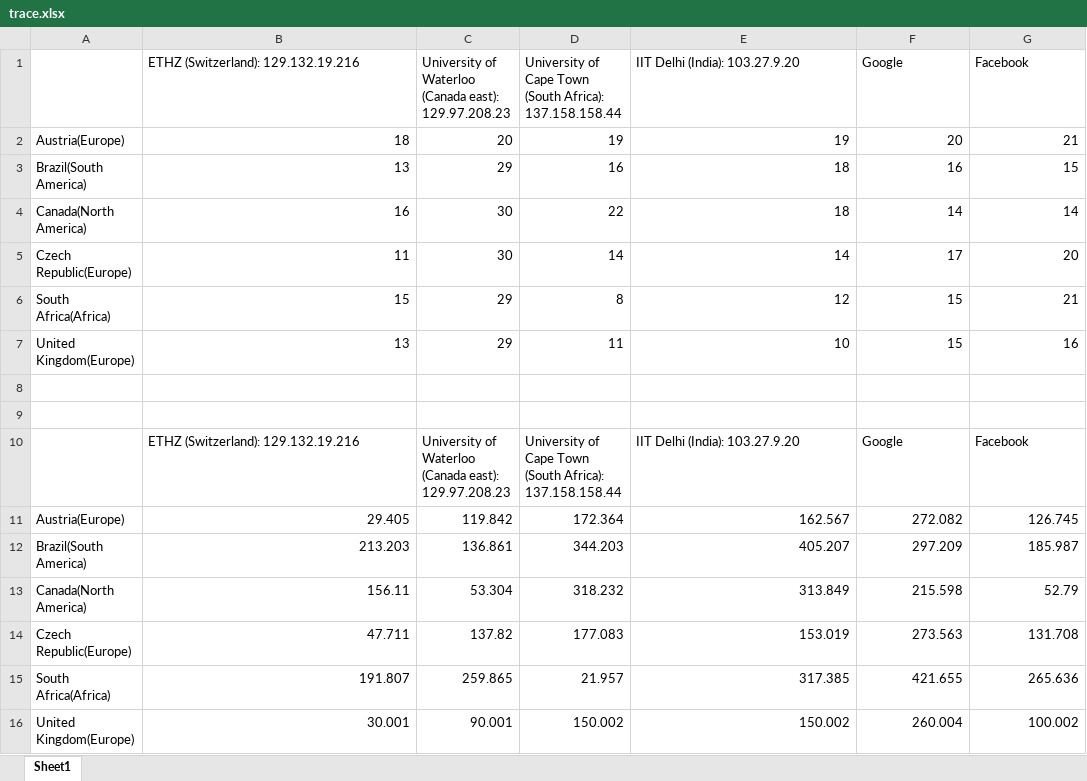
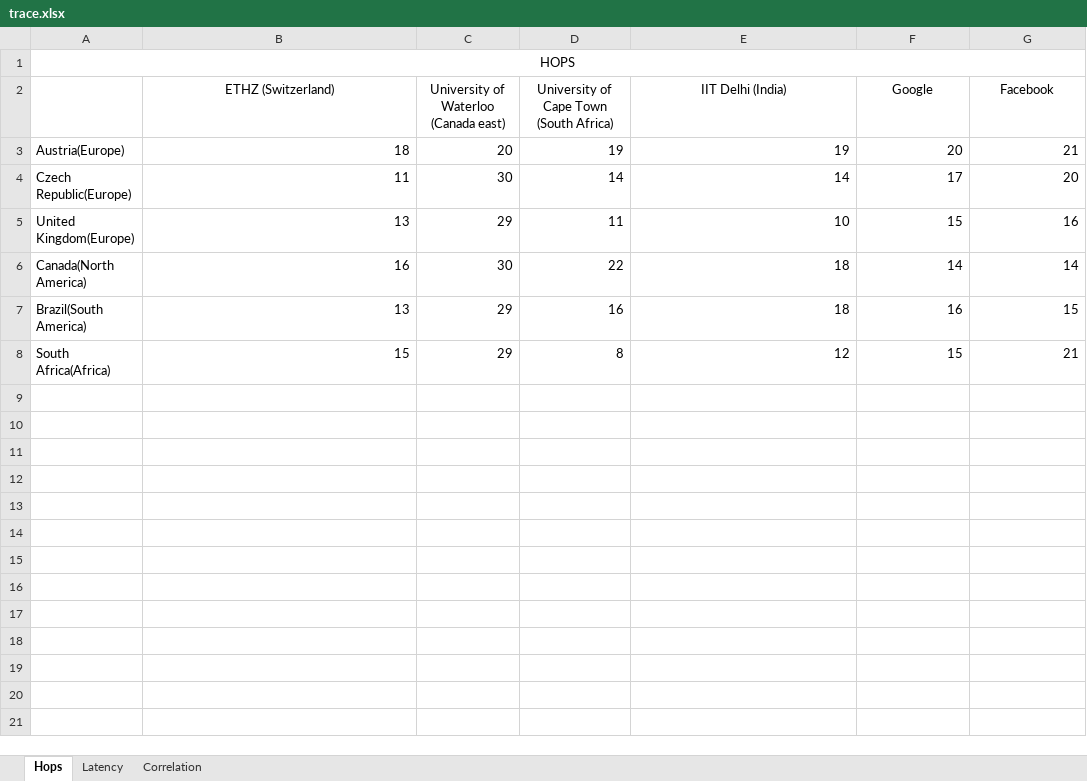
Before and after one commit to rishitsanmukhani/computer-networks, an Excel workbook: Q3/trace.xlsx, sheet Hops, drawn as a sheet; values as stored, in another font and other column widths than the file's, no borders; removed rows and columns are numbered as before the commit, all else as after; the diff names each change by its address in the sheet, - before the commit and + after, or states it on an @@ line.

Commit message:
correlation and latency table completed

```diff
--- a/Q3/trace.xlsx (sheet Hops)
+++ b/Q3/trace.xlsx (sheet Hops)
-sheet tab: Sheet1
+sheet tab: Hops
+sheet tab: Latency
+sheet tab: Correlation
+row 1: HOPS
-B2: ETHZ (Switzerland): 129.132.19.216
+B2: ETHZ (Switzerland)
-B2:G2 alignment: left
+B2:G2 alignment: center
-C2: University of Waterloo (Canada east): 129.97.208.23
+C2: University of Waterloo (Canada east)
-D2: …Town (South Africa): 137.158.158.44
+D2: …Town (South Africa)
-E2: IIT Delhi (India): 103.27.9.20
+E2: IIT Delhi (India)
@@ row 5 moved to row 4: Czech Republic(Europe) @@
@@ row 7 moved to row 5: United Kingdom(Europe) @@
@@ row 4 moved to row 6: Canada(North America) @@
-row 8: (empty)
-row 9: (empty)
-row 10:  | ETHZ (Switzerland): 129.132.19.216 | University of Waterloo (Canada east): 129.97.208.23 | University of Cape Town (South Africa): 137.158.158.44 | IIT Delhi (India): 103.27.9.20 | Google | Facebook
-row 11: Austria(Europe) | 29.405 | 119.842 | 172.364 | 162.567 | 272.082 | 126.745
-row 12: Brazil(South America) | 213.203 | 136.861 | 344.203 | 405.207 | 297.209 | 185.987
-row 13: Canada(North America) | 156.11 | 53.304 | 318.232 | 313.849 | 215.598 | 52.79
-row 14: Czech Republic(Europe) | 47.711 | 137.82 | 177.083 | 153.019 | 273.563 | 131.708
-row 15: South Africa(Africa) | 191.807 | 259.865 | 21.957 | 317.385 | 421.655 | 265.636
-row 16: United Kingdom(Europe) | 30.001 | 90.001 | 150.002 | 150.002 | 260.004 | 100.002
```
Also changed, not shown: 12 other files.
